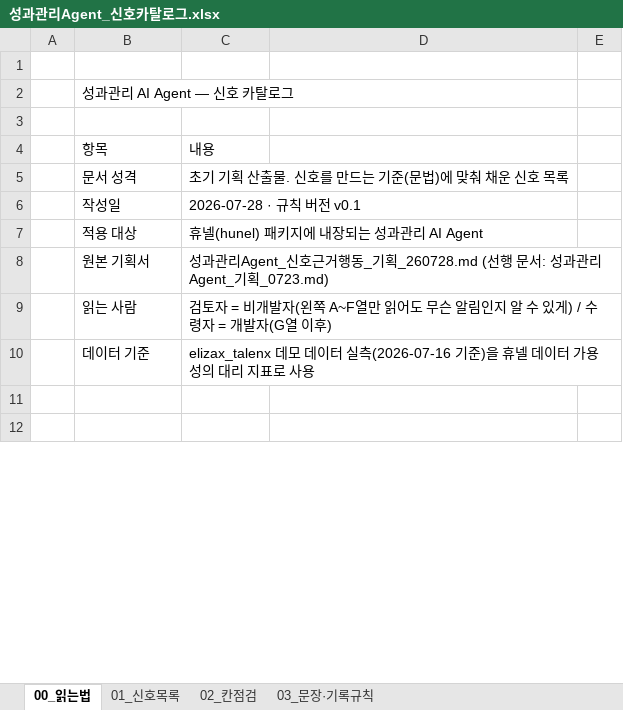
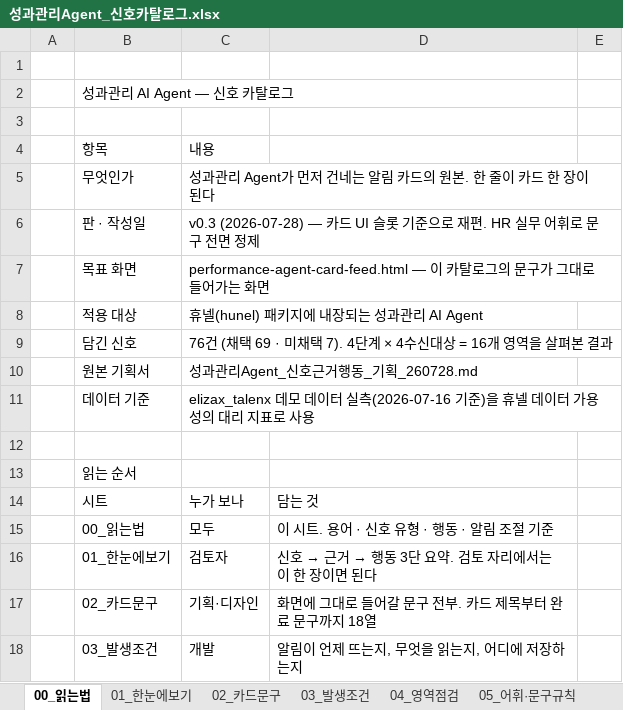
Before and after one commit to 0101-commits/elizax_talenx, an Excel workbook: docs/성과관리Agent_신호카탈로그.xlsx, sheet 00_읽는법, drawn as a sheet; only a part is shown; the shorter side is filled out with more unchanged rows; values as stored, in another font and other column widths than the file's, no cell formats; removed rows and columns are numbered as before the commit, all else as after; the diff covers the shown part only; the diff names each change by its address in the sheet, - before the commit and + after, or states it on an @@ line.

```diff
--- a/docs/성과관리Agent_신호카탈로그.xlsx (sheet 00_읽는법)
+++ b/docs/성과관리Agent_신호카탈로그.xlsx (sheet 00_읽는법)
-sheet tab: 01_신호목록
+sheet tab: 01_한눈에보기
-sheet tab: 02_칸점검
+sheet tab: 02_카드문구
-sheet tab: 03_문장·기록규칙
+sheet tab: 03_발생조건
+sheet tab: 04_영역점검
+sheet tab: 05_어휘·문구규칙
-row 5:  | 문서 성격 | 초기 기획 산출물. 신호를 만드는 기준(문법)에 맞춰 채운 신호 목록
-row 6:  | 작성일 | 2026-07-28 · 규칙 버전 v0.1
+row 5:  | 무엇인가 | 성과관리 Agent가 먼저 건네는 알림 카드의 원본. 한 줄이 카드 한 장이 된다
+row 6:  | 판 · 작성일 | v0.3 (2026-07-28) — 카드 UI 슬롯 기준으로 재편. HR 실무 어휘로 문구 전면 정제
+row 7:  | 목표 화면 | performance-agent-card-feed.html — 이 카탈로그의 문구가 그대로 들어가는 화면
+row 9:  | 담긴 신호 | 76건 (채택 69 · 미채택 7). 4단계 × 4수신대상 = 16개 영역을 살펴본 결과
-C10: 성과관리Agent_신호근거행동_기획_260728.md (선행 문서: 성과관리 Agent_기획_0723.md)
+C10: 성과관리Agent_신호근거행동_기획_260728.md
-row 9:  | 읽는 사람 | 검토자 = 비개발자(왼쪽 A~F열만 읽어도 무슨 알림인지 알 수 있게) / 수령자 = 개발자(G열 이후)
+row 13:  | 읽는 순서
+row 14:  | 시트 | 누가 보나 | 담는 것
+row 15:  | 00_읽는법 | 모두 | 이 시트. 용어 · 신호 유형 · 행동 · 알림 조절 기준
+row 16:  | 01_한눈에보기 | 검토자 | 신호 → 근거 → 행동 3단 요약. 검토 자리에서는 이 한 장이면 된다
+row 17:  | 02_카드문구 | 기획·디자인 | 화면에 그대로 들어갈 문구 전부. 카드 제목부터 완료 문구까지 18열
+row 18:  | 03_발생조건 | 개발 | 알림이 언제 뜨는지, 무엇을 읽는지, 어디에 저장하는지
```
Also changed, not shown: 118 added rows, 139 removed rows, 2 moved rows, 8 edited cells and merged cells elsewhere in this sheet, sheet 01_한눈에보기, sheet 03_발생조건, sheet 02_카드문구, cell formats, 2 other files.
